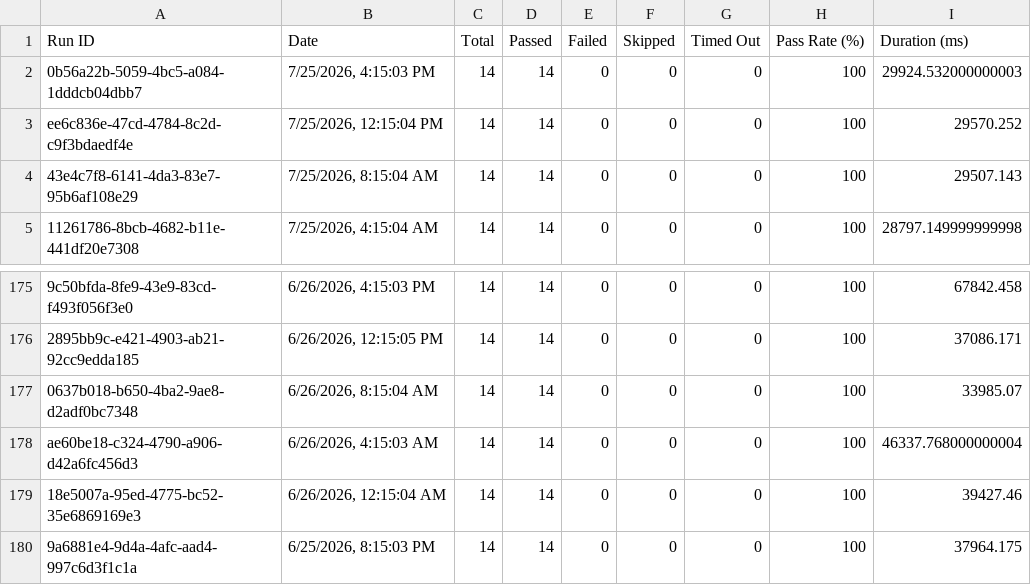
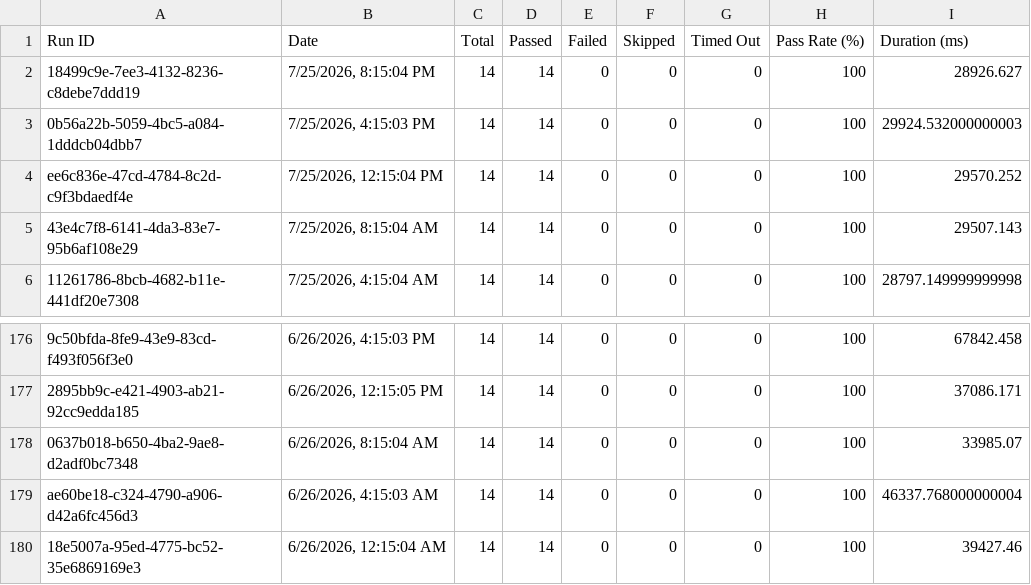
Before and after one commit to Shunyalabsai/asksam-automation, a CSV file: docs/exports/all-runs-summary.csv, drawn as a sheet; only a part is shown, gaps mark what is left out.

```diff
--- a/docs/exports/all-runs-summary.csv
+++ b/docs/exports/all-runs-summary.csv
@@ -1,2 +1,3 @@
 Run ID,Date,Total,Passed,Failed,Skipped,Timed Out,Pass Rate (%),Duration (ms)
+"18499c9e-7ee3-4132-8236-c8debe7ddd19","7/25/2026, 8:15:04 PM",14,14,0,0,0,100,28926.627
 "0b56a22b-5059-4bc5-a084-1dddcb04dbb7","7/25/2026, 4:15:03 PM",14,14,0,0,0,100,29924.532000000003
@@ -179,2 +180 @@ Run ID,Date,Total,Passed,Failed,Skipped,Timed Out,Pass Rate (%),Duration (ms)
 "18e5007a-95ed-4775-bc52-35e6869169e3","6/26/2026, 12:15:04 AM",14,14,0,0,0,100,39427.46
-"9a6881e4-9d4a-4afc-aad4-997c6d3f1c1a","6/25/2026, 8:15:03 PM",14,14,0,0,0,100,37964.175
```
Also changed, not shown: docs/exports/current-run.csv, 16 other files.
